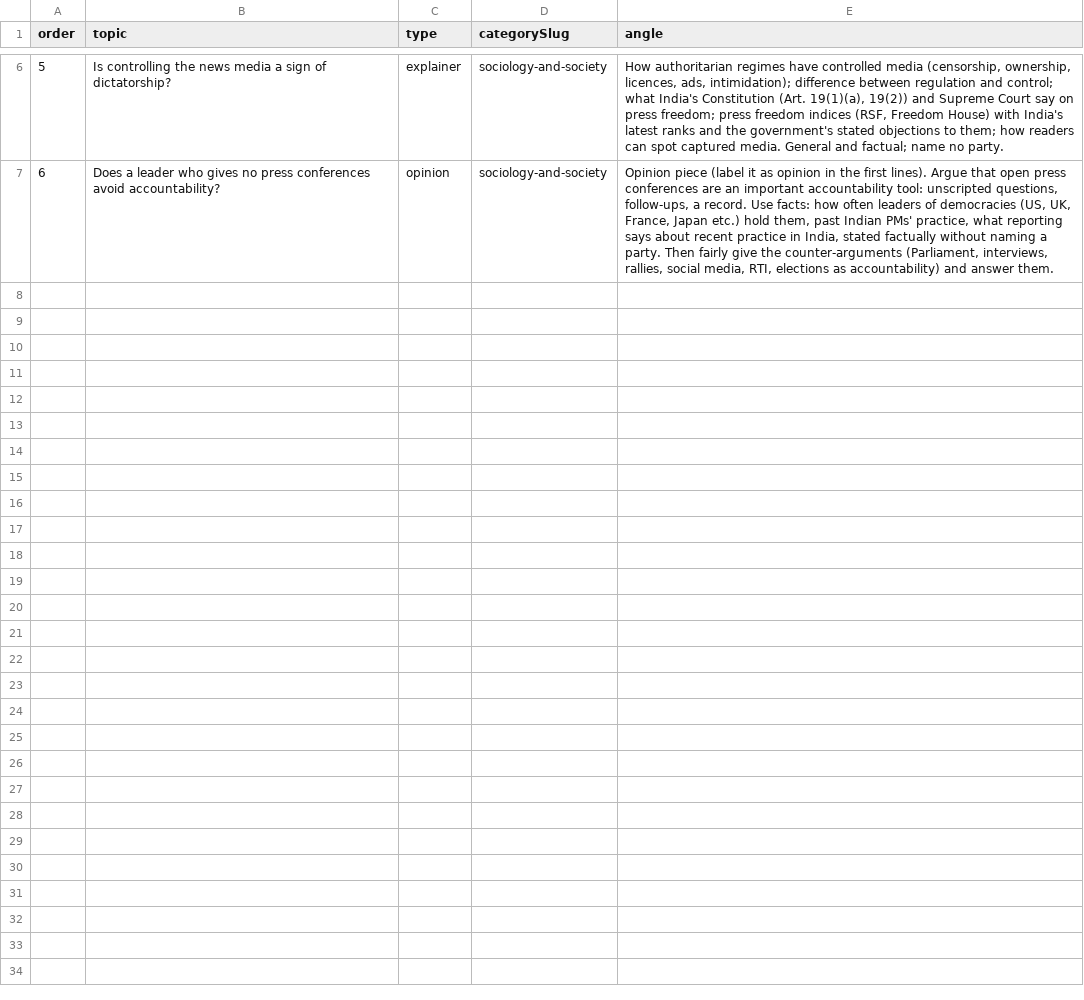
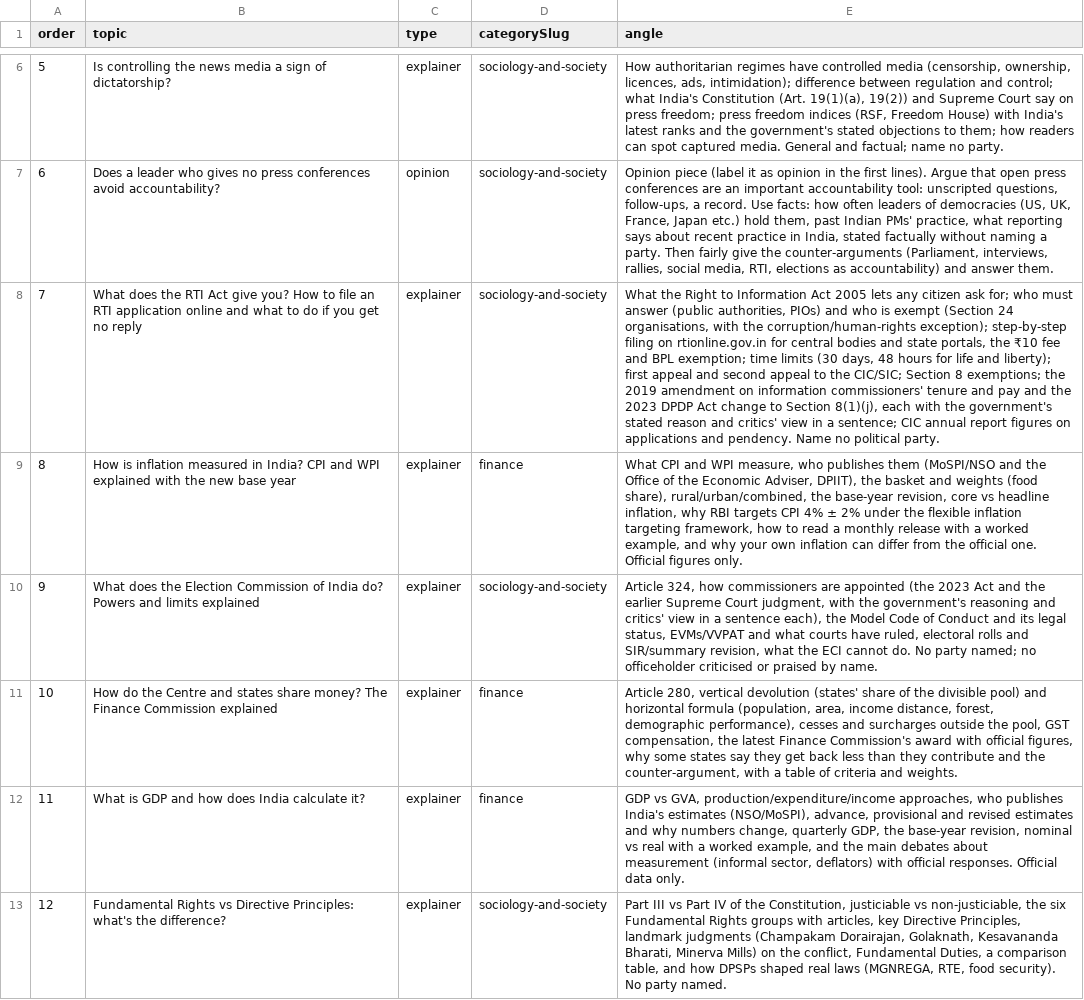
Before and after one commit to kautilya27/knewspaper, a CSV file: daily/civics.csv, drawn as a sheet; only a part is shown, gaps mark what is left out; the diff names each change by its address in the sheet, - before the commit and + after, or states it on an @@ line.

```diff
--- a/daily/civics.csv
+++ b/daily/civics.csv
+row 8: 7 | What does the RTI Act give you? How to file an RTI application online and what to do if you get no reply | explainer | sociology-and-society | What the Right to Information Act 2005 lets any citizen ask for; who must answer (public authorities, PIOs) and who is exempt (Section 24 organisations, with the corruption/human-rights exception); step-by-step filing on rtionline.gov.in for central bodies and state portals, the ₹10 fee and BPL exemption; time limits (30 days, 48 hours for life and liberty); first appeal and second appeal to the CIC/SIC; Section 8 exemptions; the 2019 amendment on information commissioners' tenure and pay and the 2023 DPDP Act change to Section 8(1)(j), each with the government's stated reason and critics' view in a sentence; CIC annual report figures on applications and pendency. Name no political party.
+row 9: 8 | How is inflation measured in India? CPI and WPI explained with the new base year | explainer | finance | What CPI and WPI measure, who publishes them (MoSPI/NSO and the Office of the Economic Adviser, DPIIT), the basket and weights (food share), rural/urban/combined, the base-year revision, core vs headline inflation, why RBI targets CPI 4% ± 2% under the flexible inflation targeting framework, how to read a monthly release with a worked example, and why your own inflation can differ from the official one. Official figures only.
+row 10: 9 | What does the Election Commission of India do? Powers and limits explained | explainer | sociology-and-society | Article 324, how commissioners are appointed (the 2023 Act and the earlier Supreme Court judgment, with the government's reasoning and critics' view in a sentence each), the Model Code of Conduct and its legal status, EVMs/VVPAT and what courts have ruled, electoral rolls and SIR/summary revision, what the ECI cannot do. No party named; no officeholder criticised or praised by name.
+row 11: 10 | How do the Centre and states share money? The Finance Commission explained | explainer | finance | Article 280, vertical devolution (states' share of the divisible pool) and horizontal formula (population, area, income distance, forest, demographic performance), cesses and surcharges outside the pool, GST compensation, the latest Finance Commission's award with official figures, why some states say they get back less than they contribute and the counter-argument, with a table of criteria and weights.
+row 12: 11 | What is GDP and how does India calculate it? | explainer | finance | GDP vs GVA, production/expenditure/income approaches, who publishes India's estimates (NSO/MoSPI), advance, provisional and revised estimates and why numbers change, quarterly GDP, the base-year revision, nominal vs real with a worked example, and the main debates about measurement (informal sector, deflators) with official responses. Official data only.
+row 13: 12 | Fundamental Rights vs Directive Principles: what's the difference? | explainer | sociology-and-society | Part III vs Part IV of the Constitution, justiciable vs non-justiciable, the six Fundamental Rights groups with articles, key Directive Principles, landmark judgments (Champakam Dorairajan, Golaknath, Kesavananda Bharati, Minerva Mills) on the conflict, Fundamental Duties, a comparison table, and how DPSPs shaped real laws (MGNREGA, RTE, food security). No party named.
```
Also changed, not shown: 18 other files.
